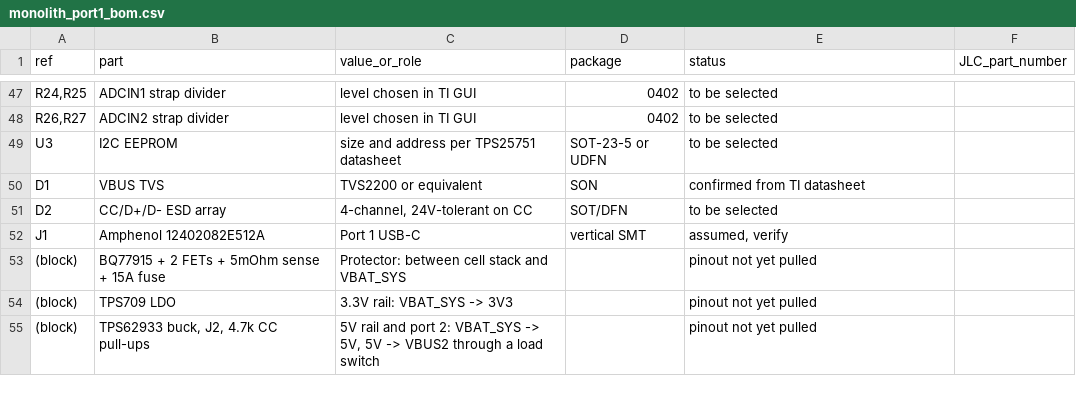
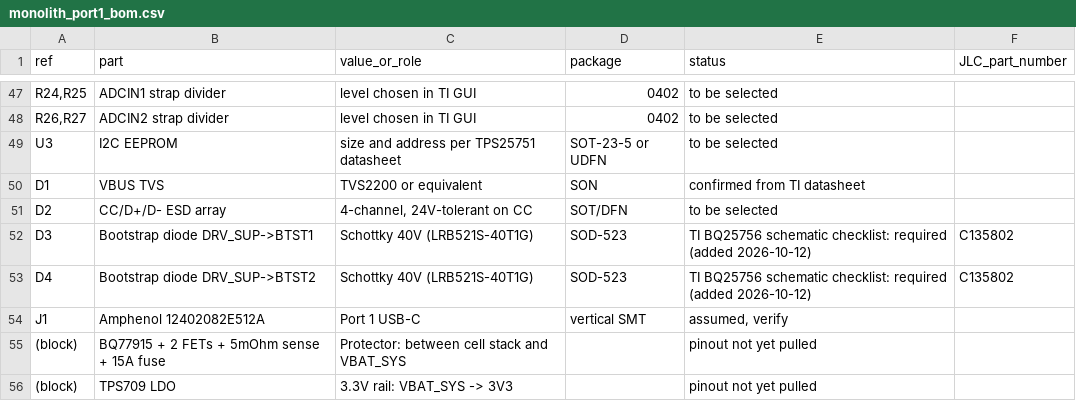
Before and after one commit to MidwestMotorBoy/Battery-Bank, a CSV file: docs/monolith_port1_bom.csv, drawn as a sheet; only a part is shown, gaps mark what is left out; the shorter side is filled out with more unchanged rows; the diff names each change by its address in the sheet, - before the commit and + after, or states it on an @@ line.

```diff
--- a/docs/monolith_port1_bom.csv
+++ b/docs/monolith_port1_bom.csv
+row 52: D3 | Bootstrap diode DRV_SUP->BTST1 | Schottky 40V (LRB521S-40T1G) | SOD-523 | TI BQ25756 schematic checklist: required (added 2026-10-12) | C135802
+row 53: D4 | Bootstrap diode DRV_SUP->BTST2 | Schottky 40V (LRB521S-40T1G) | SOD-523 | TI BQ25756 schematic checklist: required (added 2026-10-12) | C135802
```
Also changed, not shown: docs/monolith_port1_netlist.csv, 11 other files.
